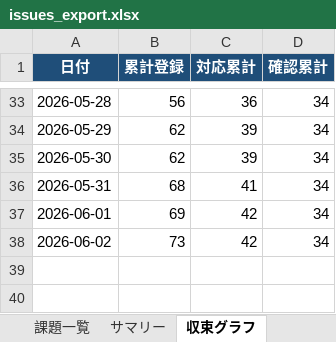
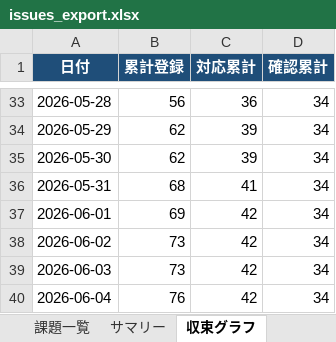
Before and after one commit to JJ1XGO/findsummits, an Excel workbook: mgmt/tracker/reports/issues_export.xlsx, sheet 収束グラフ, drawn as a sheet; only a part is shown, gaps mark what is left out; values as stored, in another font and other column widths than the file's, no borders; charts and pictures not drawn; the diff names each change by its address in the sheet, - before the commit and + after, or states it on an @@ line.

```diff
--- a/mgmt/tracker/reports/issues_export.xlsx (sheet 収束グラフ)
+++ b/mgmt/tracker/reports/issues_export.xlsx (sheet 収束グラフ)
+row 39: 2026-06-03 | 73 | 42 | 34
+row 40: 2026-06-04 | 76 | 42 | 34
```
Also changed, not shown: sheet 課題一覧, sheet サマリー, charts or pictures.
